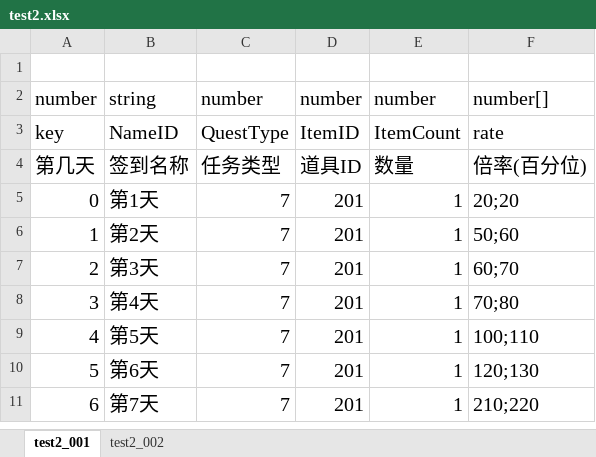
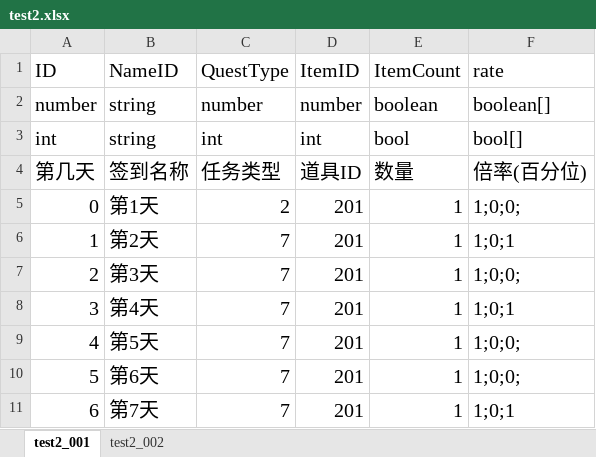
Before and after one commit to milesmou/LoadExcel, an Excel workbook: test2.xlsx, sheet test2_001, drawn as a sheet; values as stored, in another font and other column widths than the file's, no borders; removed rows and columns are numbered as before the commit, all else as after; the diff names each change by its address in the sheet, - before the commit and + after, or states it on an @@ line.

```diff
--- a/test2.xlsx (sheet test2_001)
+++ b/test2.xlsx (sheet test2_001)
-row 1: (empty)
+row 1: ID | NameID | QuestType | ItemID | ItemCount | rate
-E2 (ItemCount): number
+E2 (ItemCount): boolean
-F2 (rate): number[]
+F2 (rate): boolean[]
-row 3: key | NameID | QuestType | ItemID | ItemCount | rate
+row 3: int | string | int | int | bool | bool[]
-C5 (QuestType): 7
+C5 (QuestType): 2
-F5 (rate): 20;20
+F5 (rate): 1;0;0;
-F6 (rate): 50;60
+F6 (rate): 1;0;1
-F7 (rate): 60;70
+F7 (rate): 1;0;0;
-F8 (rate): 70;80
+F8 (rate): 1;0;1
-F9 (rate): 100;110
+F9 (rate): 1;0;0;
-F10 (rate): 120;130
+F10 (rate): 1;0;0;
-F11 (rate): 210;220
+F11 (rate): 1;0;1
```
Also changed, not shown: sheet test2_002, test1.xlsx, 7 other files.
